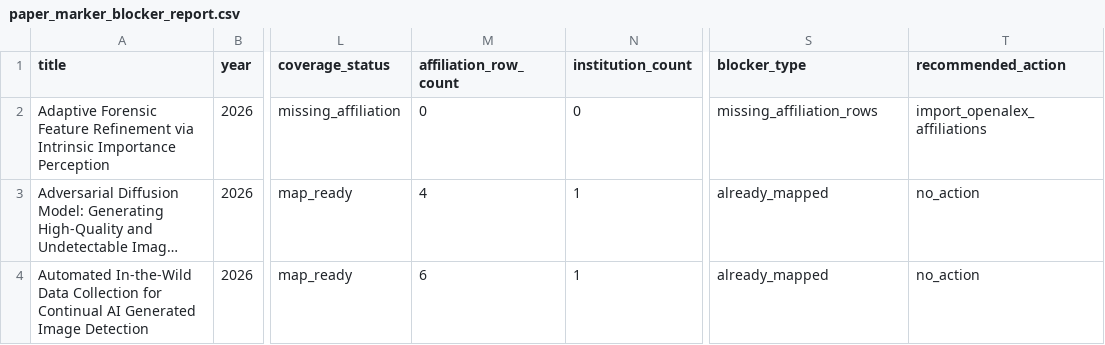
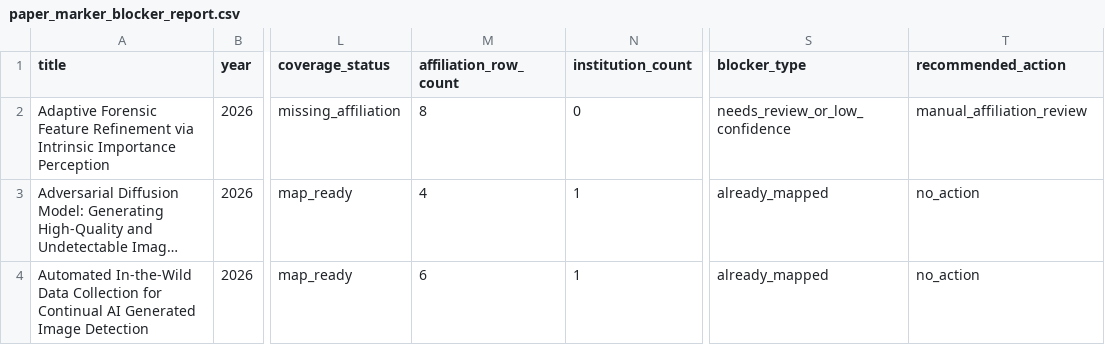
Before and after one commit to meiling-fdu/synthetic-image-research-map, a CSV file: data/manual/paper_marker_blocker_report.csv, drawn as a sheet; only a part is shown, gaps mark what is left out; long unchanged cells end in …; the diff covers the shown part only; the diff names each change by its address in the sheet, - before the commit and + after, or states it on an @@ line.

Commit message:
Add missing-affiliation preparation and refresh preview markers

```diff
--- a/data/manual/paper_marker_blocker_report.csv
+++ b/data/manual/paper_marker_blocker_report.csv
-M2 (affiliation_row_count): 0
+M2 (affiliation_row_count): 8
-S2 (blocker_type): missing_affiliation_rows
+S2 (blocker_type): needs_review_or_low_confidence
-T2 (recommended_action): import_openalex_affiliations
+T2 (recommended_action): manual_affiliation_review
```
Also changed, not shown: 63 edited cells elsewhere in this file, 3 other files.
